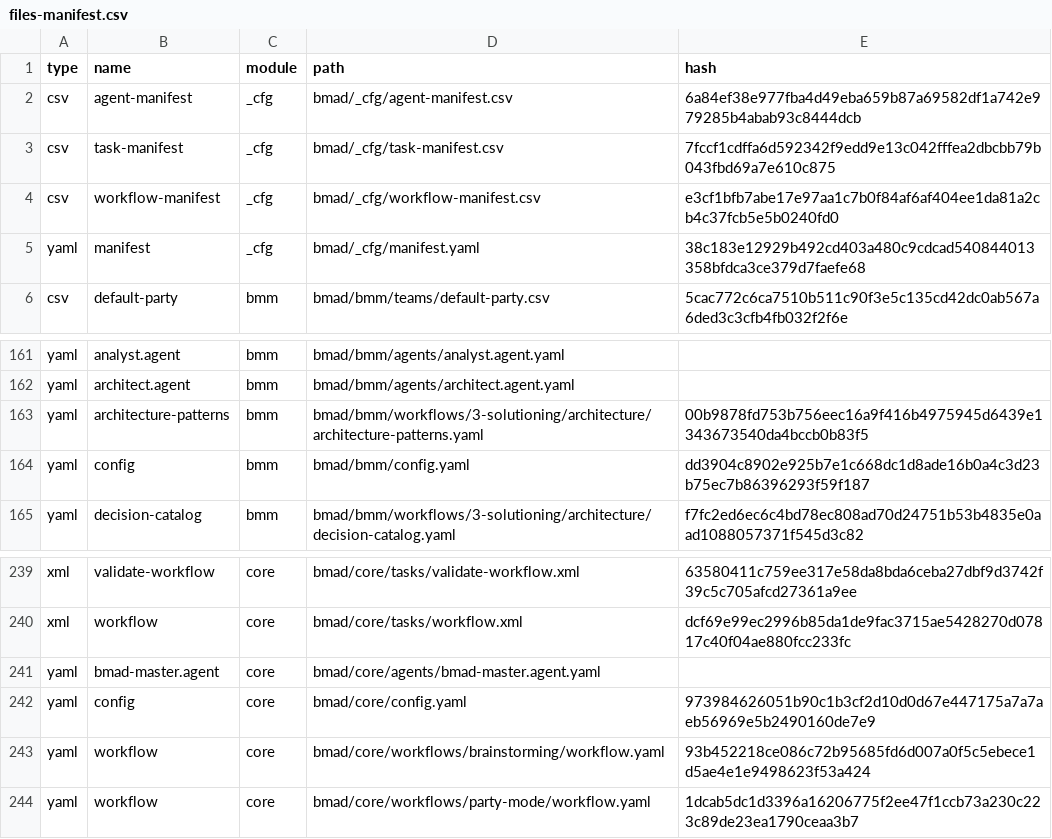
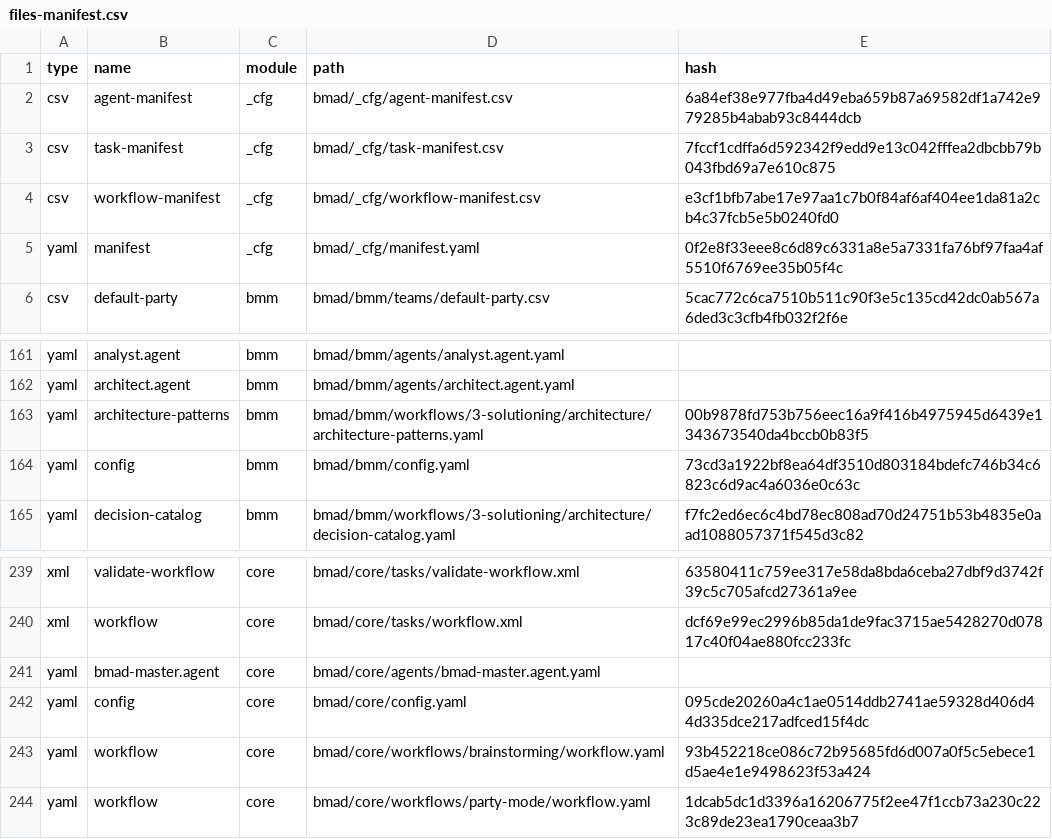
Before and after one commit to kamalsprasad/village-management, a CSV file: .bmad/_cfg/files-manifest.csv, drawn as a sheet; only a part is shown, gaps mark what is left out.

```diff
--- a/.bmad/_cfg/files-manifest.csv
+++ b/.bmad/_cfg/files-manifest.csv
@@ -4,3 +4,3 @@ type,name,module,path,hash
 "csv","workflow-manifest","_cfg","bmad/_cfg/workflow-manifest.csv","e3cf1bfb7abe17e97aa1c7b0f84af6af404ee1da81a2cb4c37fcb5e5b0240fd0"
-"yaml","manifest","_cfg","bmad/_cfg/manifest.yaml","38c183e12929b492cd403a480c9cdcad540844013358bfdca3ce379d7faefe68"
+"yaml","manifest","_cfg","bmad/_cfg/manifest.yaml","0f2e8f33eee8c6d89c6331a8e5a7331fa76bf97faa4af5510f6769ee35b05f4c"
 "csv","default-party","bmm","bmad/bmm/teams/default-party.csv","5cac772c6ca7510b511c90f3e5c135cd42dc0ab567a6ded3c3cfb4fb032f2f6e"
@@ -163,3 +163,3 @@ type,name,module,path,hash
 "yaml","architecture-patterns","bmm","bmad/bmm/workflows/3-solutioning/architecture/architecture-patterns.yaml","00b9878fd753b756eec16a9f416b4975945d6439e1343673540da4bccb0b83f5"
-"yaml","config","bmm","bmad/bmm/config.yaml","dd3904c8902e925b7e1c668dc1d8ade16b0a4c3d23b75ec7b86396293f59f187"
+"yaml","config","bmm","bmad/bmm/config.yaml","73cd3a1922bf8ea64df3510d803184bdefc746b34c6823c6d9ac4a6036e0c63c"
 "yaml","decision-catalog","bmm","bmad/bmm/workflows/3-solutioning/architecture/decision-catalog.yaml","f7fc2ed6ec6c4bd78ec808ad70d24751b53b4835e0aad1088057371f545d3c82"
@@ -241,3 +241,3 @@ type,name,module,path,hash
 "yaml","bmad-master.agent","core","bmad/core/agents/bmad-master.agent.yaml",""
-"yaml","config","core","bmad/core/config.yaml","973984626051b90c1b3cf2d10d0d67e447175a7a7aeb56969e5b2490160de7e9"
+"yaml","config","core","bmad/core/config.yaml","095cde20260a4c1ae0514ddb2741ae59328d406d44d335dce217adfced15f4dc"
 "yaml","workflow","core","bmad/core/workflows/brainstorming/workflow.yaml","93b452218ce086c72b95685fd6d007a0f5c5ebece1d5ae4e1e9498623f53a424"
```
Also changed, not shown: 6 other files.
